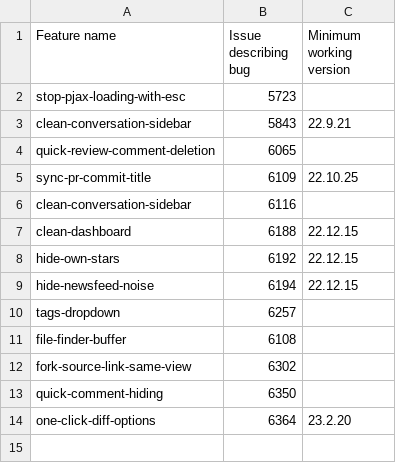
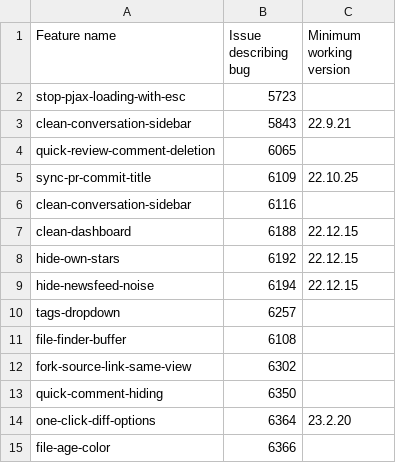
Before and after one commit to refined-github/yolo, a CSV file: broken-features.csv, drawn as a sheet.

Commit message:
Disable `file-age-color` 😰
https://github.com/refined-github/refined-github/issues/6366

```diff
--- a/broken-features.csv
+++ b/broken-features.csv
@@ -14 +14,2 @@ quick-comment-hiding,6350,
 one-click-diff-options,6364,23.2.20
+file-age-color,6366,
```
